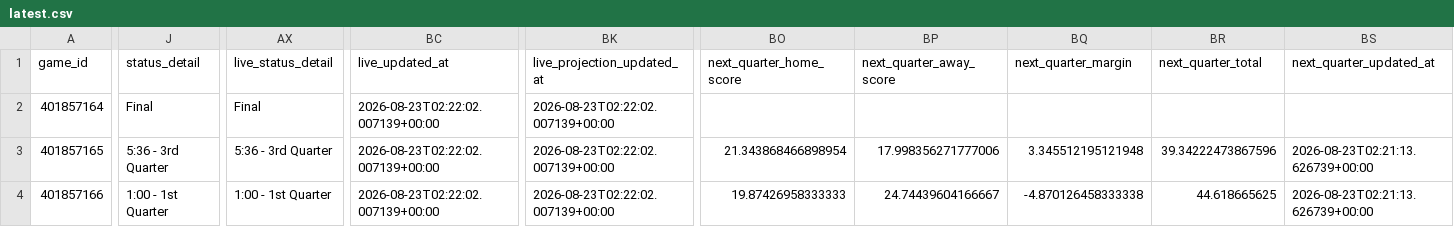
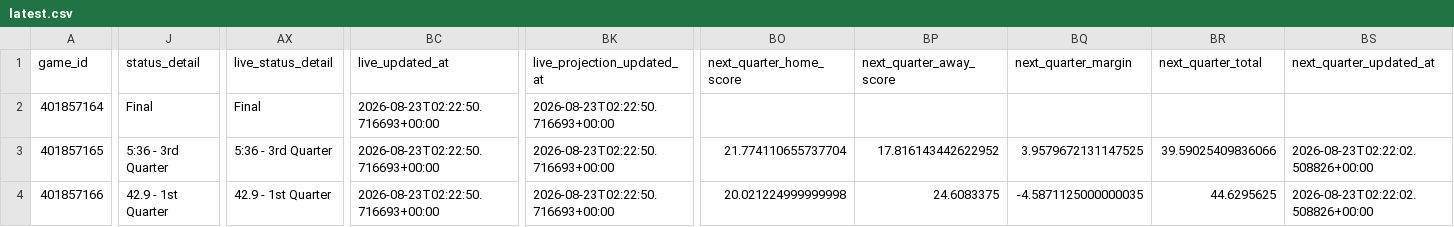
Before and after one commit to mvnathan/wnba-data, a CSV file: predictions/latest.csv, drawn as a sheet; only a part is shown, gaps mark what is left out; the diff covers the shown part only; the diff names each change by its address in the sheet, - before the commit and + after, or states it on an @@ line.

```diff
--- a/predictions/latest.csv
+++ b/predictions/latest.csv
-BC2:BC4 (live_updated_at): 2026-08-23T02:22:02.007139+00:00
+BC2:BC4 (live_updated_at): 2026-08-23T02:22:50.716693+00:00
-BK2:BK4 (live_projection_updated_at): 2026-08-23T02:22:02.007139+00:00
+BK2:BK4 (live_projection_updated_at): 2026-08-23T02:22:50.716693+00:00
-BO3 (next_quarter_home_score): 21.343868466898954
+BO3 (next_quarter_home_score): 21.774110655737704
-BP3 (next_quarter_away_score): 17.998356271777006
+BP3 (next_quarter_away_score): 17.816143442622952
-BQ3 (next_quarter_margin): 3.345512195121948
+BQ3 (next_quarter_margin): 3.9579672131147525
-BR3 (next_quarter_total): 39.34222473867596
+BR3 (next_quarter_total): 39.59025409836066
-BS3:BS4 (next_quarter_updated_at): 2026-08-23T02:21:13.626739+00:00
+BS3:BS4 (next_quarter_updated_at): 2026-08-23T02:22:02.508826+00:00
-J4 (status_detail): 1:00 - 1st Quarter
+J4 (status_detail): 42.9 - 1st Quarter
-AX4 (live_status_detail): 1:00 - 1st Quarter
+AX4 (live_status_detail): 42.9 - 1st Quarter
-BO4 (next_quarter_home_score): 19.87426958333333
+BO4 (next_quarter_home_score): 20.021224999999998
-BP4 (next_quarter_away_score): 24.74439604166667
+BP4 (next_quarter_away_score): 24.6083375
-BQ4 (next_quarter_margin): -4.870126458333338
+BQ4 (next_quarter_margin): -4.5871125000000035
-BR4 (next_quarter_total): 44.618665625
+BR4 (next_quarter_total): 44.6295625
```
Also changed, not shown: 10 edited cells elsewhere in this file, 8 other files.
